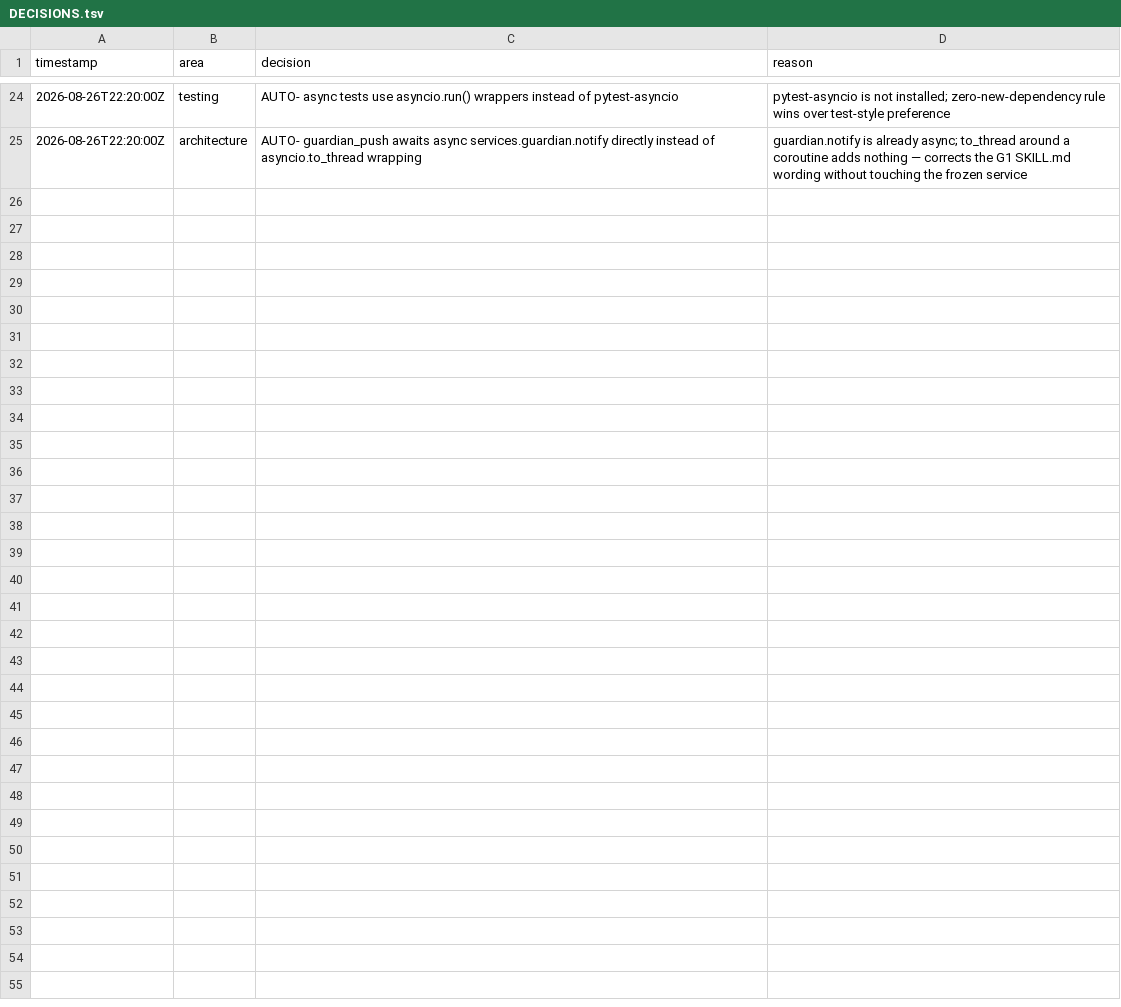
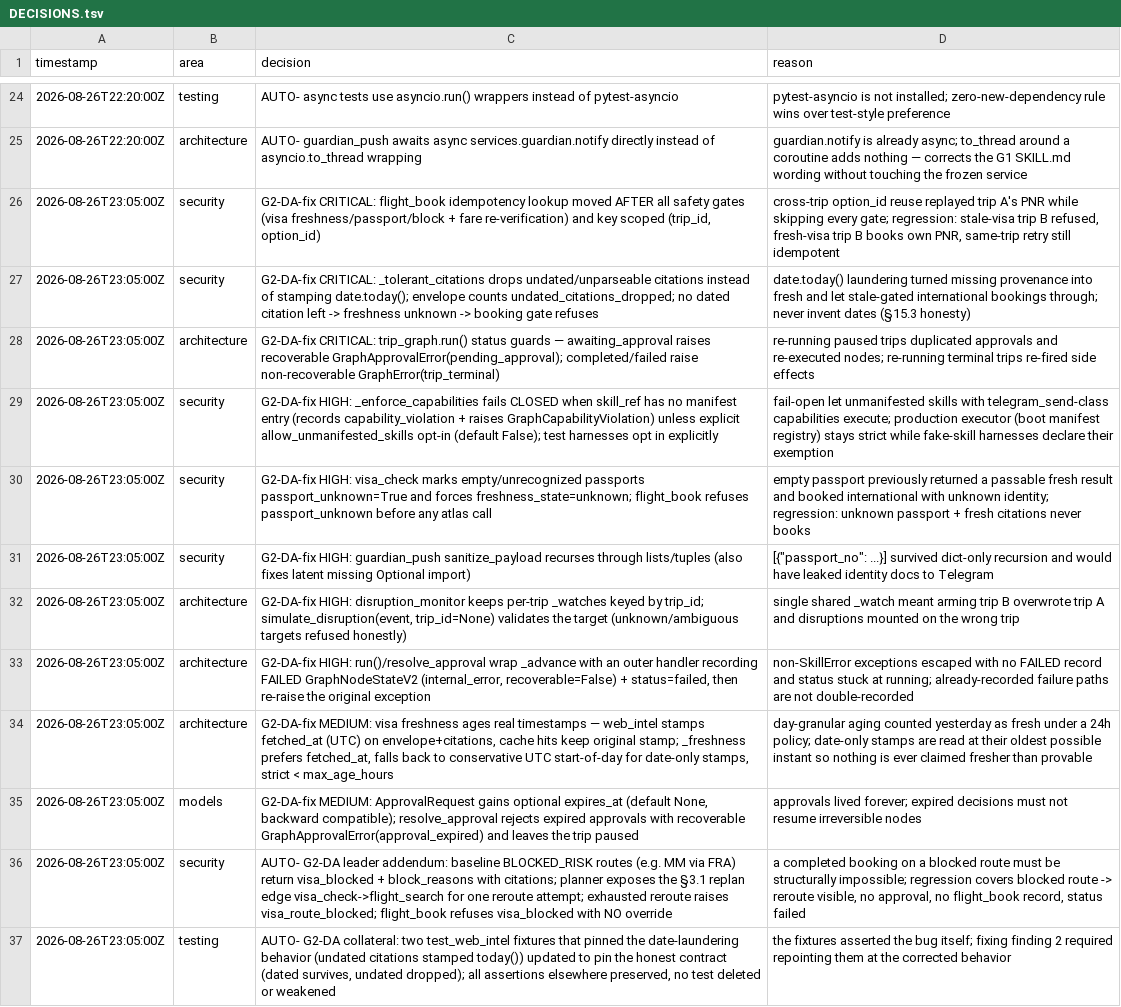
Before and after one commit to ahk1542001-wq/alibaba-atlas-rescue-agent, a TSV file: DECISIONS.tsv, drawn as a sheet; only a part is shown, gaps mark what is left out; the diff names each change by its address in the sheet, - before the commit and + after, or states it on an @@ line.

Commit message:
fix(G2): devil's advocate remediation — safety gates, freshness honesty, executor guards

```diff
--- a/DECISIONS.tsv
+++ b/DECISIONS.tsv
+row 26: 2026-08-26T23:05:00Z | security | G2-DA-fix CRITICAL: flight_book idempotency lookup moved AFTER all safety gates (visa freshness/passport/block + fare re-verification) and key scoped (trip_id, option_id) | cross-trip option_id reuse replayed trip A's PNR while skipping every gate; regression: stale-visa trip B refused, fresh-visa trip B books own PNR, same-trip retry still idempotent
+row 27: 2026-08-26T23:05:00Z | security | G2-DA-fix CRITICAL: _tolerant_citations drops undated/unparseable citations instead of stamping date.today(); envelope counts undated_citations_dropped; no dated citation left -> freshness unknown -> booking gate refuses | date.today() laundering turned missing provenance into fresh and let stale-gated international bookings through; never invent dates (§15.3 honesty)
+row 28: 2026-08-26T23:05:00Z | architecture | G2-DA-fix CRITICAL: trip_graph.run() status guards — awaiting_approval raises recoverable GraphApprovalError(pending_approval); completed/failed raise non-recoverable GraphError(trip_terminal) | re-running paused trips duplicated approvals and re-executed nodes; re-running terminal trips re-fired side effects
+row 29: 2026-08-26T23:05:00Z | security | G2-DA-fix HIGH: _enforce_capabilities fails CLOSED when skill_ref has no manifest entry (records capability_violation + raises GraphCapabilityViolation) unless explicit allow_unmanifested_skills opt-in (default False); test harnesses opt in explicitly | fail-open let unmanifested skills with telegram_send-class capabilities execute; production executor (boot manifest registry) stays strict while fake-skill harnesses declare their exemption
+row 30: 2026-08-26T23:05:00Z | security | G2-DA-fix HIGH: visa_check marks empty/unrecognized passports passport_unknown=True and forces freshness_state=unknown; flight_book refuses passport_unknown before any atlas call | empty passport previously returned a passable fresh result and booked international with unknown identity; regression: unknown passport + fresh citations never books
+row 31: 2026-08-26T23:05:00Z | security | G2-DA-fix HIGH: guardian_push sanitize_payload recurses through lists/tuples (also fixes latent missing Optional import) | [{"passport_no": ...}] survived dict-only recursion and would have leaked identity docs to Telegram
+row 32: 2026-08-26T23:05:00Z | architecture | G2-DA-fix HIGH: disruption_monitor keeps per-trip _watches keyed by trip_id; simulate_disruption(event, trip_id=None) validates the target (unknown/ambiguous targets refused honestly) | single shared _watch meant arming trip B overwrote trip A and disruptions mounted on the wrong trip
+row 33: 2026-08-26T23:05:00Z | architecture | G2-DA-fix HIGH: run()/resolve_approval wrap _advance with an outer handler recording FAILED GraphNodeStateV2 (internal_error, recoverable=False) + status=failed, then re-raise the original exception | non-SkillError exceptions escaped with no FAILED record and status stuck at running; already-recorded failure paths are not double-recorded
+row 34: 2026-08-26T23:05:00Z | architecture | G2-DA-fix MEDIUM: visa freshness ages real timestamps — web_intel stamps fetched_at (UTC) on envelope+citations, cache hits keep original stamp; _freshness prefers fetched_at, falls back to conservative UTC start-of-day for date-only stamps, strict < max_age_hours | day-granular aging counted yesterday as fresh under a 24h policy; date-only stamps are read at their oldest possible instant so nothing is ever claimed fresher than provable
+row 35: 2026-08-26T23:05:00Z | models | G2-DA-fix MEDIUM: ApprovalRequest gains optional expires_at (default None, backward compatible); resolve_approval rejects expired approvals with recoverable GraphApprovalError(approval_expired) and leaves the trip paused | approvals lived forever; expired decisions must not resume irreversible nodes
+row 36: 2026-08-26T23:05:00Z | security | AUTO- G2-DA leader addendum: baseline BLOCKED_RISK routes (e.g. MM via FRA) return visa_blocked + block_reasons with citations; planner exposes the §3.1 replan edge visa_check->flight_search for one reroute attempt; exhausted reroute raises visa_route_blocked; flight_book refuses visa_blocked with NO override | a completed booking on a blocked route must be structurally impossible; regression covers blocked route -> reroute visible, no approval, no flight_book record, status failed
+row 37: 2026-08-26T23:05:00Z | testing | AUTO- G2-DA collateral: two test_web_intel fixtures that pinned the date-laundering behavior (undated citations stamped today()) updated to pin the honest contract (dated survives, undated dropped); all assertions elsewhere preserved, no test deleted or weakened | the fixtures asserted the bug itself; fixing finding 2 required repointing them at the corrected behavior
```
Also changed, not shown: 11 other files.
